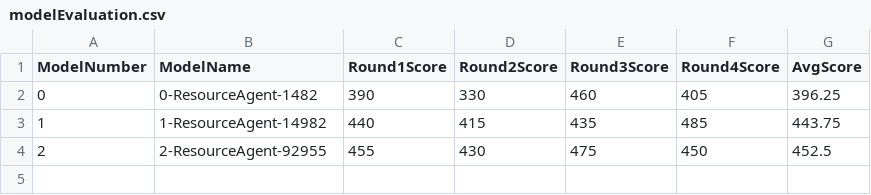
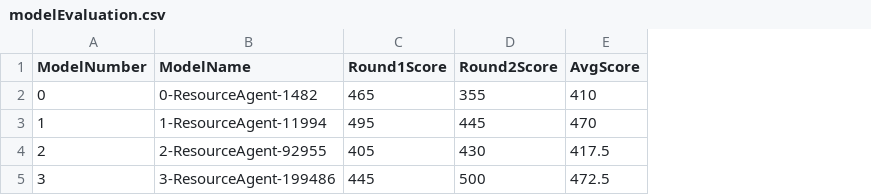
Before and after one commit to GeorgGrech/GeorgGrech_ThesisProject, a CSV file: Assets/StreamingAssets/modelEvaluation.csv, drawn as a sheet; removed rows and columns are numbered as before the commit, all else as after; the diff names each change by its address in the sheet, - before the commit and + after, or states it on an @@ line.

Commit message:
Movement Log and dynamic eval rounds
-Added logging functionality to track resource & base interactions & travelling time
-Reworked evaluation mechanics in GameManager for evaluation length in rounds to be dynamic

```diff
--- a/Assets/StreamingAssets/modelEvaluation.csv
+++ b/Assets/StreamingAssets/modelEvaluation.csv
-column E (Round3Score), rows 2-4: 460 | 435 | 475
-column F (Round4Score), rows 2-4: 405 | 485 | 450
-C2 (Round1Score): 390
+C2 (Round1Score): 465
-D2 (Round2Score): 330
+D2 (Round2Score): 355
-E2 (AvgScore): 396.25
+E2 (AvgScore): 410
-B3 (ModelName): 1-ResourceAgent-14982
+B3 (ModelName): 1-ResourceAgent-11994
-C3 (Round1Score): 440
+C3 (Round1Score): 495
-D3 (Round2Score): 415
+D3 (Round2Score): 445
-E3 (AvgScore): 443.75
+E3 (AvgScore): 470
-C4 (Round1Score): 455
+C4 (Round1Score): 405
-E4 (AvgScore): 452.5
+E4 (AvgScore): 417.5
+row 5: 3 | 3-ResourceAgent-199486 | 445 | 500 | 472.5
```
Also changed, not shown: 41 other files.
